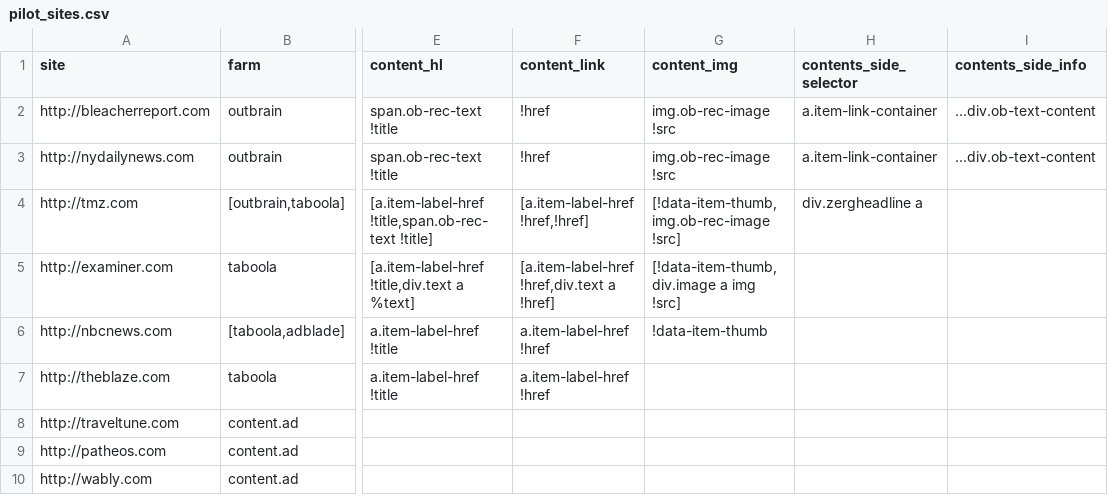
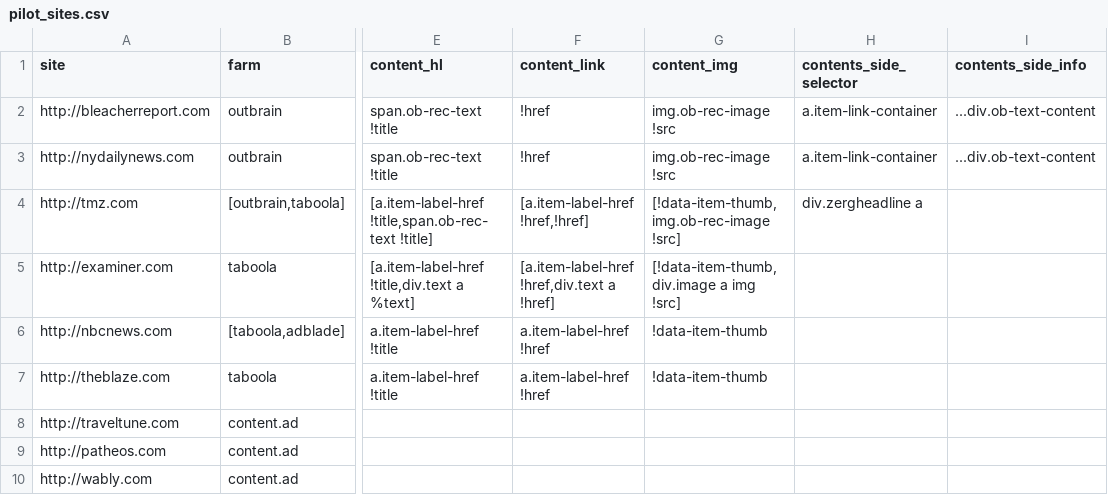
Before and after one commit to dogrdon/othercontent, a CSV file: meta/pilot_sites.csv, drawn as a sheet; only a part is shown, gaps mark what is left out; the diff names each change by its address in the sheet, - before the commit and + after, or states it on an @@ line.

Commit message:
wip - parse logic
links not coming through/still need the final selector logic

```diff
--- a/meta/pilot_sites.csv
+++ b/meta/pilot_sites.csv
-G7 (content_img): (empty)
+G7 (content_img): !data-item-thumb
```
Also changed, not shown: 3 other files.
